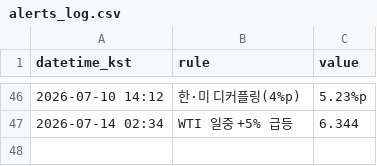
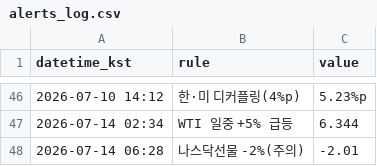
Before and after one commit to Carrick16GGMU/Carrick-the-Glory, a CSV file: alerts_log.csv, drawn as a sheet; only a part is shown, gaps mark what is left out.

```diff
--- a/alerts_log.csv
+++ b/alerts_log.csv
@@ -47 +47,2 @@ datetime_kst,rule,value
 2026-07-14 02:34,WTI 일중 +5% 급등,6.344
+2026-07-14 06:28,나스닥선물 -2%(주의),-2.01
```
Also changed, not shown: 1 other file.
